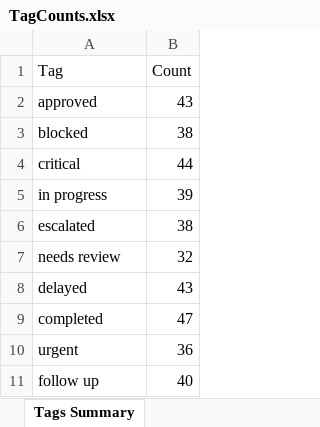
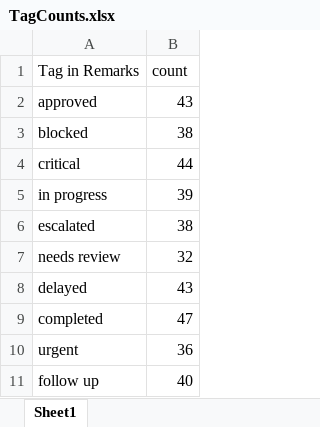
Before and after one commit to bluebox/mp-training, an Excel workbook: tasks/EmployeeWorkLog/TagCounts.xlsx, sheet Sheet1, drawn as a sheet; values as stored, in another font and other column widths than the file's, no borders; removed rows and columns are numbered as before the commit, all else as after; the diff names each change by its address in the sheet, - before the commit and + after, or states it on an @@ line.

```diff
--- a/tasks/EmployeeWorkLog/TagCounts.xlsx (sheet Sheet1)
+++ b/tasks/EmployeeWorkLog/TagCounts.xlsx (sheet Sheet1)
-sheet tab: Tags Summary
+sheet tab: Sheet1
-row 1: Tag | Count
+row 1: Tag in Remarks | count
```
Also changed, not shown: tasks/EmployeeWorkLog/LowHoursLogs.xlsx, tasks/EmployeeWorkLog/Projectwiseproductivity.xlsx, 22 other files.
